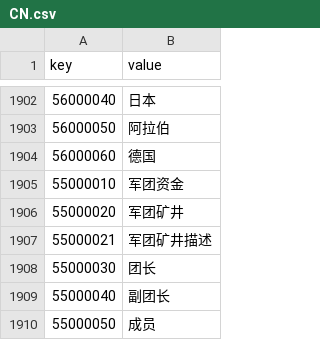
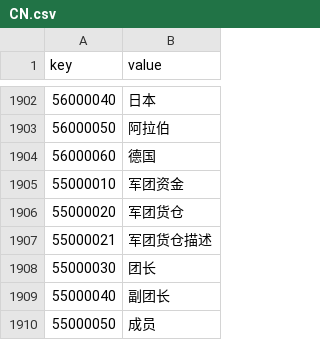
Before and after one commit to kspine/solution_pk, a CSV file: etc/poseidon/empery_center_data/CN.csv, drawn as a sheet; only a part is shown, gaps mark what is left out; the diff names each change by its address in the sheet, - before the commit and + after, or states it on an @@ line.

```diff
--- a/etc/poseidon/empery_center_data/CN.csv
+++ b/etc/poseidon/empery_center_data/CN.csv
-B1906 (value): 军团矿井
+B1906 (value): 军团货仓
-B1907 (value): 军团矿井描述
+B1907 (value): 军团货仓描述
```
Also changed, not shown: etc/poseidon/empery_center_data/Building_combat_attributes.csv, etc/poseidon/empery_center_data/Public.csv, 19 other files.
